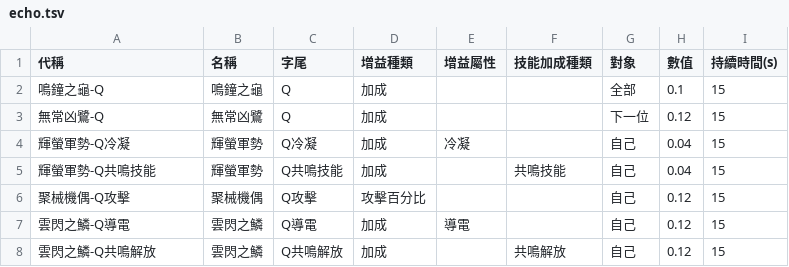
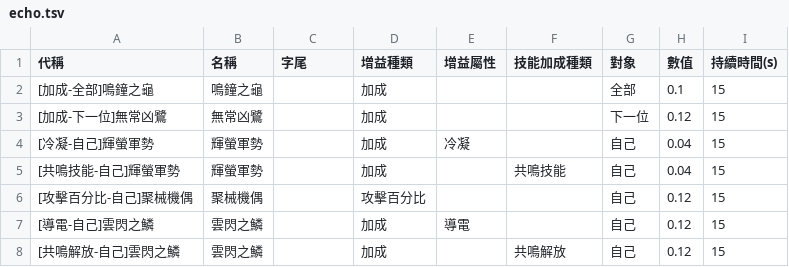
Before and after one commit to ZetsuBouKyo/WutheringWaves, a TSV file: data/v1/zh_tw/buff/echo.tsv, drawn as a sheet.

```diff
--- a/data/v1/zh_tw/buff/echo.tsv
+++ b/data/v1/zh_tw/buff/echo.tsv
@@ -1,8 +1,8 @@
 代稱	名稱	字尾	增益種類	增益屬性	技能加成種類	對象	數值	持續時間(s)
-鳴鐘之龜-Q	鳴鐘之龜	Q	加成			全部	0.1	15
-無常凶鷺-Q	無常凶鷺	Q	加成			下一位	0.12	15
-輝螢軍勢-Q冷凝	輝螢軍勢	Q冷凝	加成	冷凝		自己	0.04	15
-輝螢軍勢-Q共鳴技能	輝螢軍勢	Q共鳴技能	加成		共鳴技能	自己	0.04	15
-聚械機偶-Q攻擊	聚械機偶	Q攻擊	攻擊百分比			自己	0.12	15
-雲閃之鱗-Q導電	雲閃之鱗	Q導電	加成	導電		自己	0.12	15
-雲閃之鱗-Q共鳴解放	雲閃之鱗	Q共鳴解放	加成		共鳴解放	自己	0.12	15
+[加成-全部]鳴鐘之龜	鳴鐘之龜		加成			全部	0.1	15
+[加成-下一位]無常凶鷺	無常凶鷺		加成			下一位	0.12	15
+[冷凝-自己]輝螢軍勢	輝螢軍勢		加成	冷凝		自己	0.04	15
+[共鳴技能-自己]輝螢軍勢	輝螢軍勢		加成		共鳴技能	自己	0.04	15
+[攻擊百分比-自己]聚械機偶	聚械機偶		攻擊百分比			自己	0.12	15
+[導電-自己]雲閃之鱗	雲閃之鱗		加成	導電		自己	0.12	15
+[共鳴解放-自己]雲閃之鱗	雲閃之鱗		加成		共鳴解放	自己	0.12	15
```
Also changed, not shown: 2 other files.
